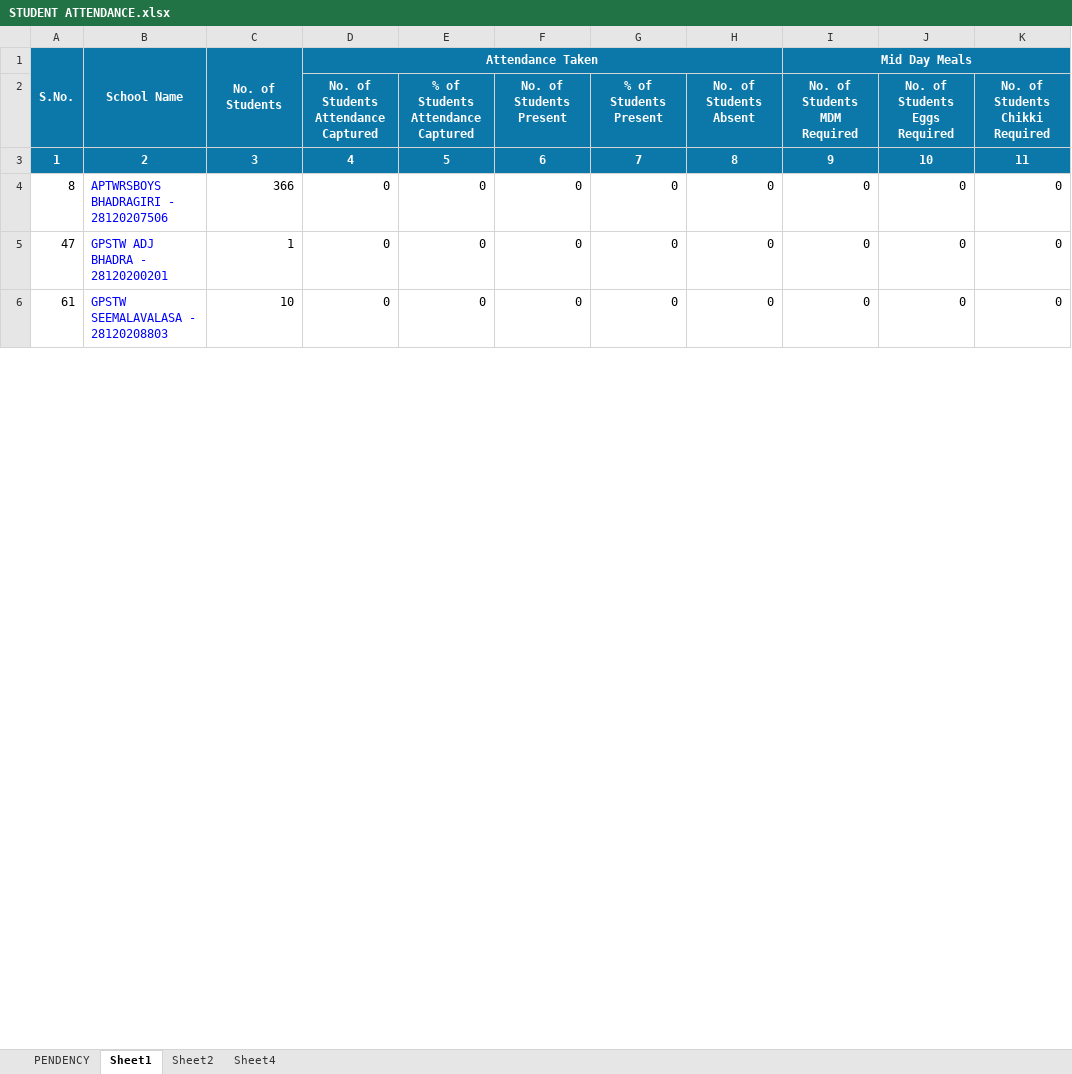
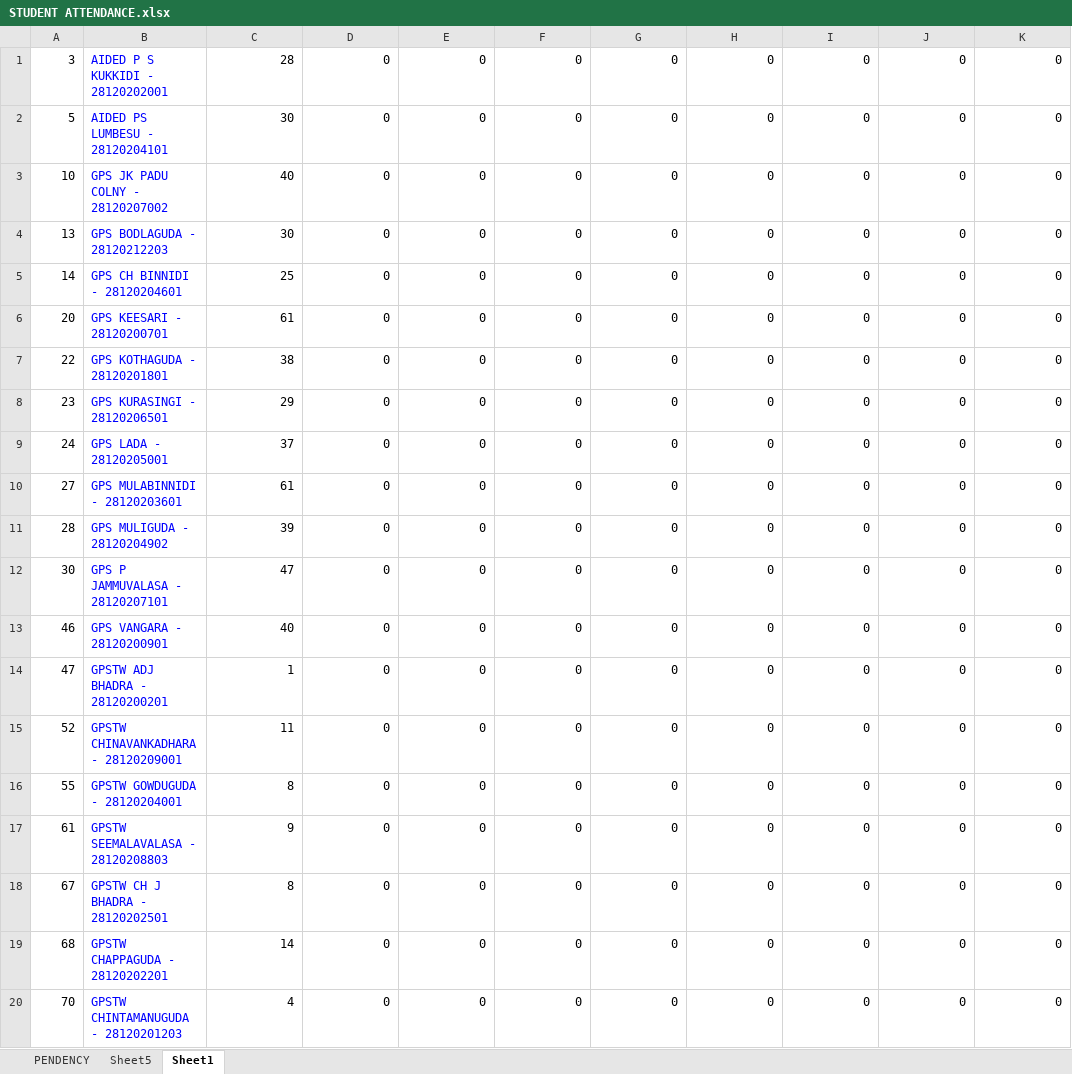
Before and after one commit to v9itsolutions/docs, an Excel workbook: STUDENT ATTENDANCE.xlsx, sheet Sheet1, drawn as a sheet; only a part is shown; values as stored, in another font and other column widths than the file's, no borders; removed rows and columns are numbered as before the commit, all else as after; the diff covers the shown part only; the diff names each change by its address in the sheet, - before the commit and + after, or states it on an @@ line.

```diff
--- a/STUDENT ATTENDANCE.xlsx (sheet Sheet1)
+++ b/STUDENT ATTENDANCE.xlsx (sheet Sheet1)
-sheet tab: Sheet2
-sheet tab: Sheet4
+sheet tab: Sheet5
-row 1: S.No. | School Name | No. of Students | Attendance Taken |  |  |  |  | Mid Day Meals
-row 2:  |  |  | No. of Students Attendance Captured | % of Students Attendance Captured | No. of Students Present | % of Students Present | No. of Students Absent | No. of Students MDM Required | No. of Students Eggs Required | No. of Students Chikki Required
-row 3: 1 | 2 | 3 | 4 | 5 | 6 | 7 | 8 | 9 | 10 | 11
+row 1: 3 | AIDED P S KUKKIDI - 28120202001 | 28 | 0 | 0 | 0 | 0 | 0 | 0 | 0 | 0
+row 2: 5 | AIDED PS LUMBESU - 28120204101 | 30 | 0 | 0 | 0 | 0 | 0 | 0 | 0 | 0
+row 3: 10 | GPS JK PADU COLNY - 28120207002 | 40 | 0 | 0 | 0 | 0 | 0 | 0 | 0 | 0
+row 4: 13 | GPS BODLAGUDA - 28120212203 | 30 | 0 | 0 | 0 | 0 | 0 | 0 | 0 | 0
+row 5: 14 | GPS CH BINNIDI - 28120204601 | 25 | 0 | 0 | 0 | 0 | 0 | 0 | 0 | 0
+row 6: 20 | GPS KEESARI - 28120200701 | 61 | 0 | 0 | 0 | 0 | 0 | 0 | 0 | 0
+row 7: 22 | GPS KOTHAGUDA - 28120201801 | 38 | 0 | 0 | 0 | 0 | 0 | 0 | 0 | 0
-A8: 8
+A8: 23
-B8: APTWRSBOYS BHADRAGIRI - 28120207506
+B8: GPS KURASINGI - 28120206501
-C8: 366
+C8: 29
+row 9: 24 | GPS LADA - 28120205001 | 37 | 0 | 0 | 0 | 0 | 0 | 0 | 0 | 0
+row 10: 27 | GPS MULABINNIDI - 28120203601 | 61 | 0 | 0 | 0 | 0 | 0 | 0 | 0 | 0
+row 11: 28 | GPS MULIGUDA - 28120204902 | 39 | 0 | 0 | 0 | 0 | 0 | 0 | 0 | 0
+row 12: 30 | GPS P JAMMUVALASA - 28120207101 | 47 | 0 | 0 | 0 | 0 | 0 | 0 | 0 | 0
+row 13: 46 | GPS VANGARA - 28120200901 | 40 | 0 | 0 | 0 | 0 | 0 | 0 | 0 | 0
+row 15: 52 | GPSTW CHINAVANKADHARA - 28120209001 | 11 | 0 | 0 | 0 | 0 | 0 | 0 | 0 | 0
+row 16: 55 | GPSTW GOWDUGUDA - 28120204001 | 8 | 0 | 0 | 0 | 0 | 0 | 0 | 0 | 0
-C17: 10
+C17: 9
+row 18: 67 | GPSTW CH J BHADRA - 28120202501 | 8 | 0 | 0 | 0 | 0 | 0 | 0 | 0 | 0
+row 19: 68 | GPSTW CHAPPAGUDA - 28120202201 | 14 | 0 | 0 | 0 | 0 | 0 | 0 | 0 | 0
+row 20: 70 | GPSTW CHINTAMANUGUDA - 28120201203 | 4 | 0 | 0 | 0 | 0 | 0 | 0 | 0 | 0
```
Also changed, not shown: 22 added rows, 1 removed row and 5 edited cells elsewhere in this sheet, sheet PENDENCY, JVK-4/JVK AQUITTANCE/JVK ROLL.xlsx, REGULAR SALARY BILLS/MEO G L PURAM/MEO G L PURAM JUN-2023/JUNE 2023.xlsx, 26 other files.
